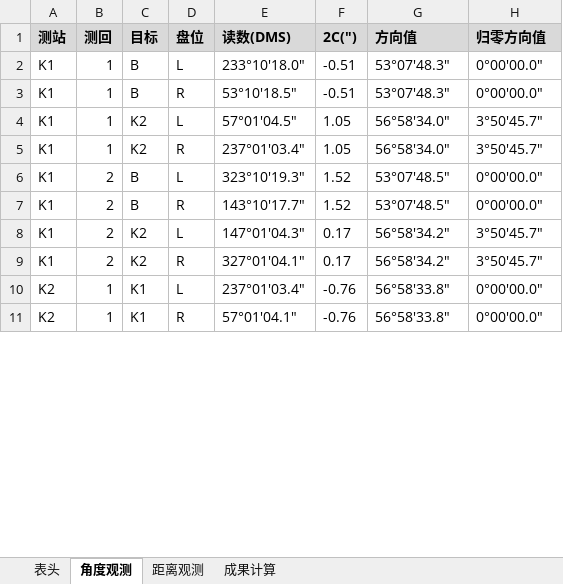
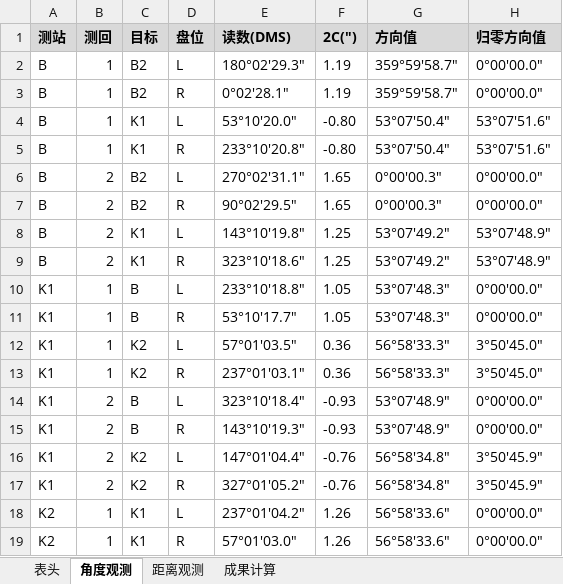
Before and after one commit to p1lab/-CeHui, an Excel workbook: output/一级导线观测手簿.xlsx, sheet 角度观测, drawn as a sheet; only a part is shown; values as stored, in another font and other column widths than the file's, no borders; addresses are those after the commit; the diff covers the shown part only; the diff names each change by its address in the sheet, - before the commit and + after, or states it on an @@ line.

```diff
--- a/output/一级导线观测手簿.xlsx (sheet 角度观测)
+++ b/output/一级导线观测手簿.xlsx (sheet 角度观测)
+row 2: B | 1 | B2 | L | 180°02'29.3" | 1.19 | 359°59'58.7" | 0°00'00.0"
+row 3: B | 1 | B2 | R | 0°02'28.1" | 1.19 | 359°59'58.7" | 0°00'00.0"
+row 4: B | 1 | K1 | L | 53°10'20.0" | -0.80 | 53°07'50.4" | 53°07'51.6"
+row 5: B | 1 | K1 | R | 233°10'20.8" | -0.80 | 53°07'50.4" | 53°07'51.6"
+row 6: B | 2 | B2 | L | 270°02'31.1" | 1.65 | 0°00'00.3" | 0°00'00.0"
+row 7: B | 2 | B2 | R | 90°02'29.5" | 1.65 | 0°00'00.3" | 0°00'00.0"
+row 8: B | 2 | K1 | L | 143°10'19.8" | 1.25 | 53°07'49.2" | 53°07'48.9"
+row 9: B | 2 | K1 | R | 323°10'18.6" | 1.25 | 53°07'49.2" | 53°07'48.9"
-E10 (读数(DMS)): 233°10'18.0"
+E10 (读数(DMS)): 233°10'18.8"
-F10:F11 (2C(")): -0.51
+F10:F11 (2C(")): 1.05
-E11 (读数(DMS)): 53°10'18.5"
+E11 (读数(DMS)): 53°10'17.7"
-E12 (读数(DMS)): 57°01'04.5"
+E12 (读数(DMS)): 57°01'03.5"
-F12:F13 (2C(")): 1.05
+F12:F13 (2C(")): 0.36
-G12:G13 (方向值): 56°58'34.0"
+G12:G13 (方向值): 56°58'33.3"
-H12:H13 (归零方向值): 3°50'45.7"
+H12:H13 (归零方向值): 3°50'45.0"
-E13 (读数(DMS)): 237°01'03.4"
+E13 (读数(DMS)): 237°01'03.1"
-E14 (读数(DMS)): 323°10'19.3"
+E14 (读数(DMS)): 323°10'18.4"
-F14:F15 (2C(")): 1.52
+F14:F15 (2C(")): -0.93
-G14:G15 (方向值): 53°07'48.5"
+G14:G15 (方向值): 53°07'48.9"
-E15 (读数(DMS)): 143°10'17.7"
+E15 (读数(DMS)): 143°10'19.3"
-E16 (读数(DMS)): 147°01'04.3"
+E16 (读数(DMS)): 147°01'04.4"
-F16:F17 (2C(")): 0.17
+F16:F17 (2C(")): -0.76
-G16:G17 (方向值): 56°58'34.2"
+G16:G17 (方向值): 56°58'34.8"
-H16:H17 (归零方向值): 3°50'45.7"
+H16:H17 (归零方向值): 3°50'45.9"
-E17 (读数(DMS)): 327°01'04.1"
+E17 (读数(DMS)): 327°01'05.2"
-E18 (读数(DMS)): 237°01'03.4"
+E18 (读数(DMS)): 237°01'04.2"
-F18:F19 (2C(")): -0.76
+F18:F19 (2C(")): 1.26
-G18:G19 (方向值): 56°58'33.8"
+G18:G19 (方向值): 56°58'33.6"
-E19 (读数(DMS)): 57°01'04.1"
+E19 (读数(DMS)): 57°01'03.0"
```
Also changed, not shown: other rows of this sheet, sheet 距离观测, sheet 成果计算, output/二等水准观测手簿.xlsx, 17 other files.
